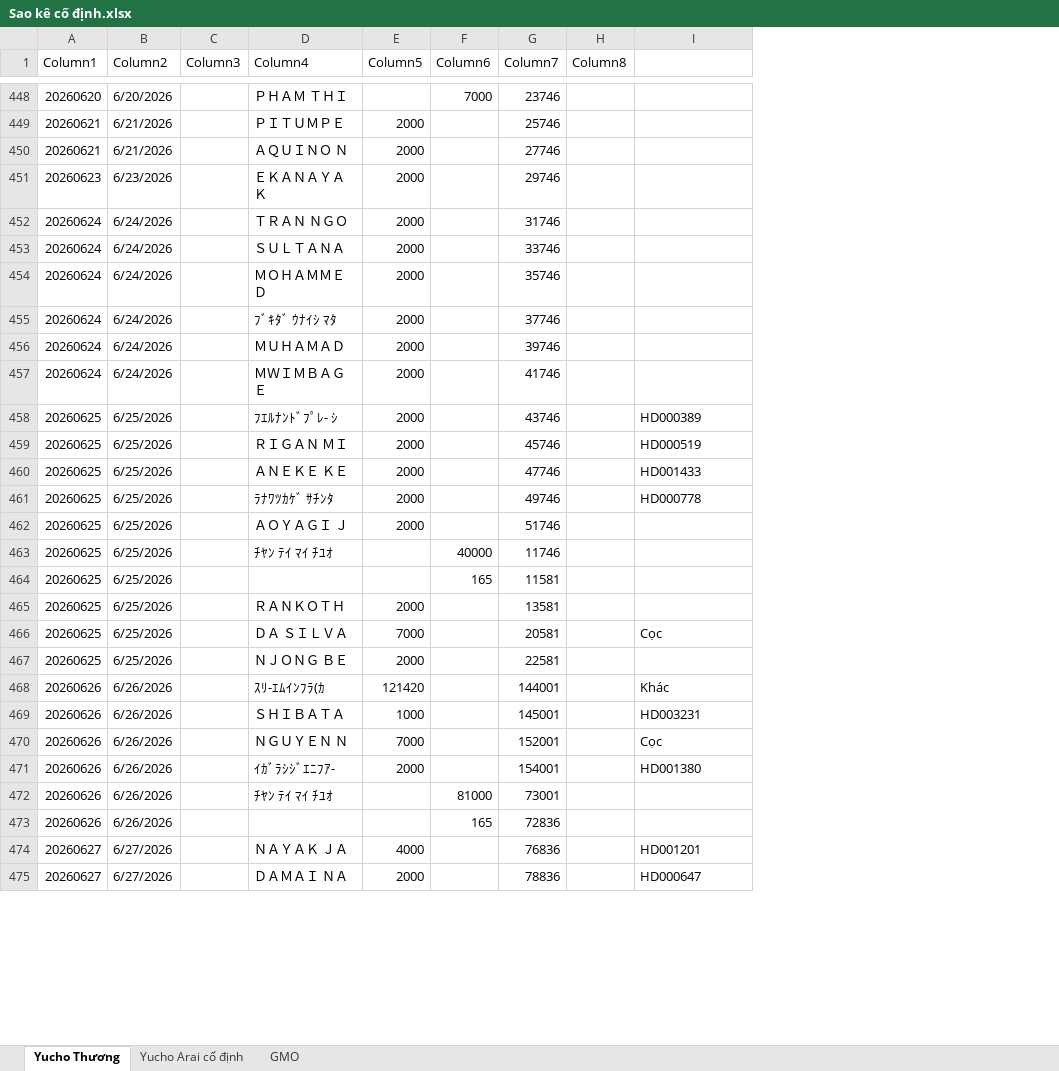
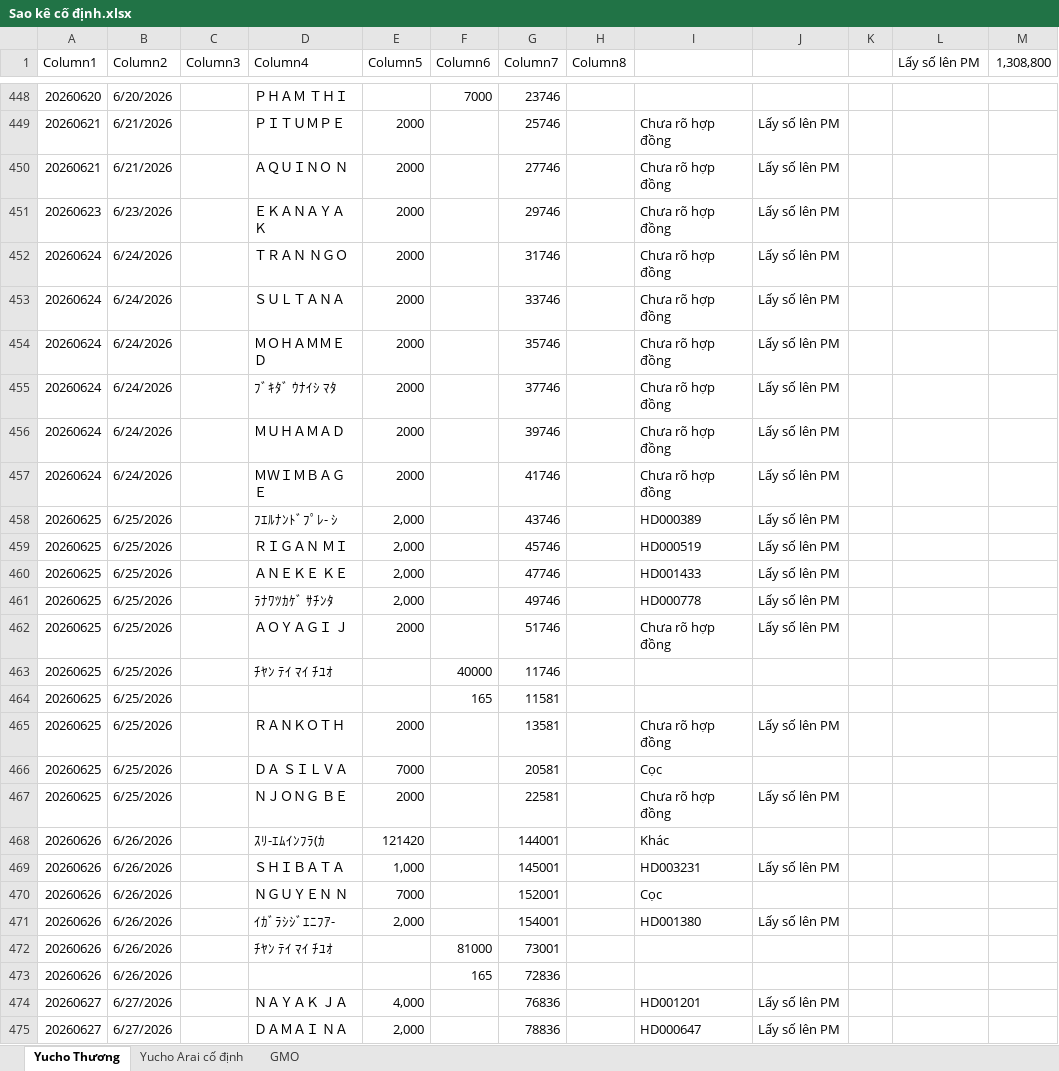
Before and after one commit to traidot/3m-operations, an Excel workbook: data/bill/Sao kê cố định.xlsx, sheet Yucho Thương, drawn as a sheet; only a part is shown, gaps mark what is left out; values as stored, in another font and other column widths than the file's, no cell formats; the diff covers the shown part only; the diff names each change by its address in the sheet, - before the commit and + after, or states it on an @@ line.

```diff
--- a/data/bill/Sao kê cố định.xlsx (sheet Yucho Thương)
+++ b/data/bill/Sao kê cố định.xlsx (sheet Yucho Thương)
+column J, rows 449-475: Lấy số lên PM | Lấy số lên PM | Lấy số lên PM | Lấy số lên PM | Lấy số lên PM | Lấy số lên PM | Lấy số lên PM | Lấy số lên PM | Lấy số lên PM | Lấy số lên PM | Lấy số lên PM | Lấy số lên PM | Lấy số lên PM | Lấy số lên PM |  |  | Lấy số lên PM |  | Lấy số lên PM |  | Lấy số lên PM |  | Lấy số lên PM |  |  | Lấy số lên PM | Lấy số lên PM
+column K, empty
+column L (Lấy số lên PM), empty
+column M (1,308,800), empty
-I449:I457: (empty)
+I449:I457: Chưa rõ hợp đồng
-E458:E461 (Column5): 2000
+E458:E461 (Column5): 2,000
-I462: (empty)
+I462: Chưa rõ hợp đồng
-I465: (empty)
+I465: Chưa rõ hợp đồng
-I467: (empty)
+I467: Chưa rõ hợp đồng
-E469 (Column5): 1000
+E469 (Column5): 1,000
-E471 (Column5): 2000
+E471 (Column5): 2,000
-E474 (Column5): 4000
+E474 (Column5): 4,000
-E475 (Column5): 2000
+E475 (Column5): 2,000
```
Also changed, not shown: 488 edited cells elsewhere in this sheet, sheet Yucho Arai cố định, sheet GMO, cell formats, data/doi-soat-sao-ke-tung-giao-dich-tu-2026-01-01-den-2026-09-30-v5.xlsx, 19 other files.
